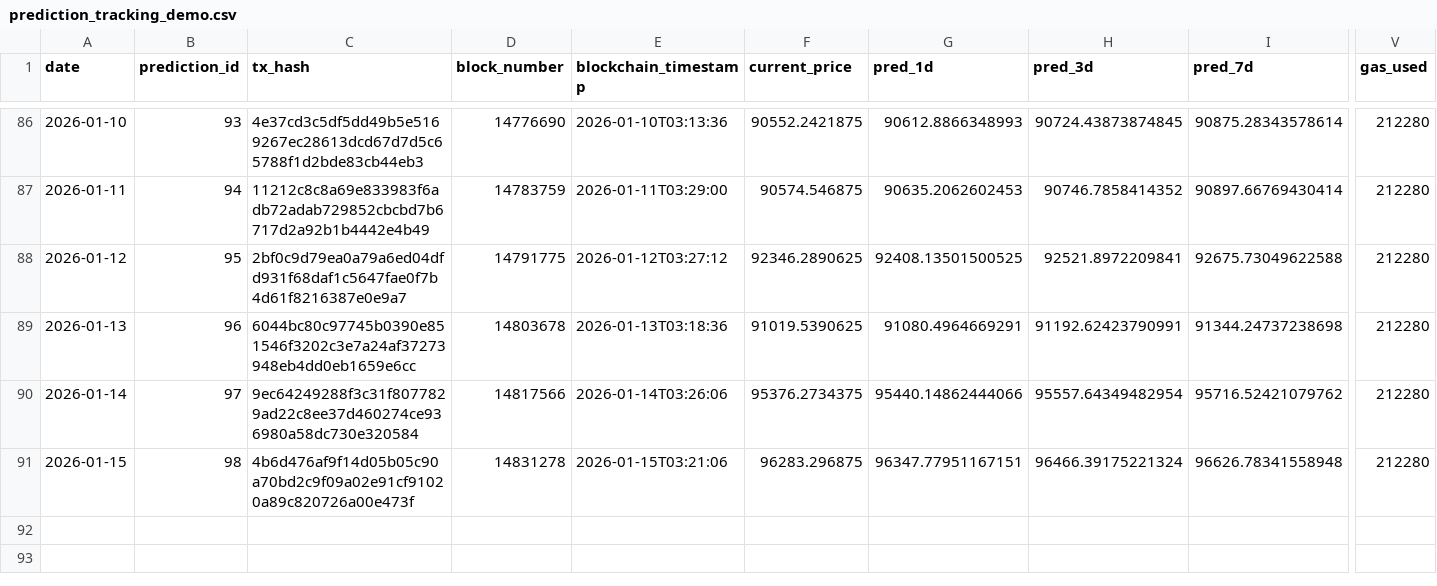
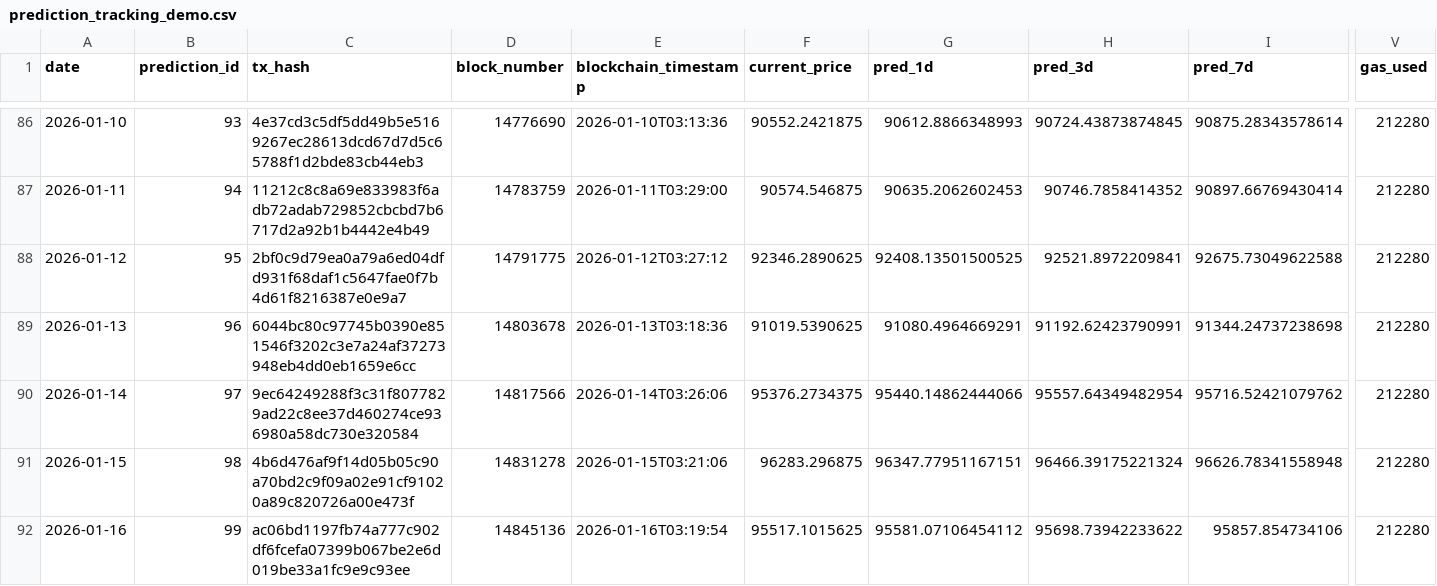
Before and after one commit to ying-jeanne/capstone_msba, a CSV file: data/blockchain/prediction_tracking_demo.csv, drawn as a sheet; only a part is shown, gaps mark what is left out; rows hold the shown columns only; the diff names each change by its address in the sheet, - before the commit and + after, or states it on an @@ line.

```diff
--- a/data/blockchain/prediction_tracking_demo.csv
+++ b/data/blockchain/prediction_tracking_demo.csv
+row 92: 2026-01-16 | 99 | ac06bd1197fb74a777c902df6fcefa07399b067be2e6d019be33a1fc9e9c93ee | 14845136 | 2026-01-16T03:19:54 | 95517.1015625 | 95581.07106454112 | 95698.73942233622 | 95857.854734106 | 212280
```
Also changed, not shown: data/blockchain/prediction_tracking.csv, data/predictions/daily_predictions.csv.
